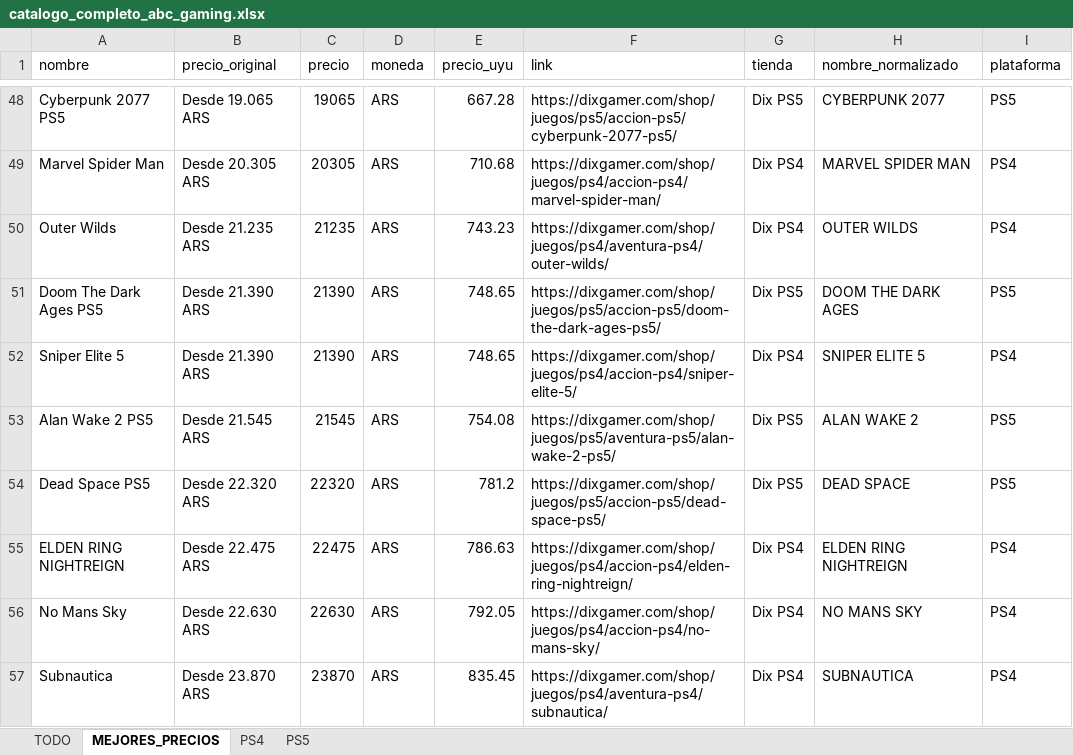
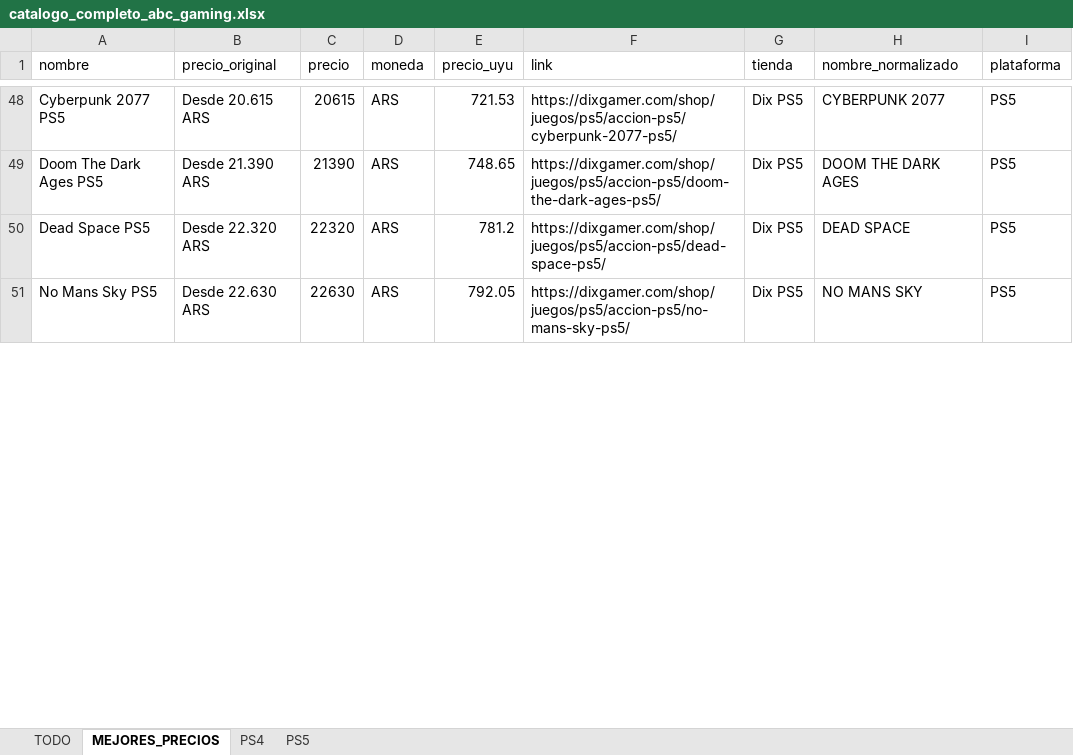
Before and after one commit to estebanlacerda1-jpg/scraper.py, an Excel workbook: catalogo_completo_abc_gaming.xlsx, sheet MEJORES_PRECIOS, drawn as a sheet; only a part is shown, gaps mark what is left out; values as stored, in another font and other column widths than the file's, no borders; removed rows and columns are numbered as before the commit, all else as after; the diff covers the shown part only; the diff names each change by its address in the sheet, - before the commit and + after, or states it on an @@ line.

```diff
--- a/catalogo_completo_abc_gaming.xlsx (sheet MEJORES_PRECIOS)
+++ b/catalogo_completo_abc_gaming.xlsx (sheet MEJORES_PRECIOS)
-B48 (precio_original): Desde 19.065 ARS
+B48 (precio_original): Desde 20.615 ARS
-C48 (precio): 19065
+C48 (precio): 20615
-E48 (precio_uyu): 667.28
+E48 (precio_uyu): 721.53
-row 49: Marvel Spider Man | Desde 20.305 ARS | 20305 | ARS | 710.68 | https://dixgamer.com/shop/juegos/ps4/accion-ps4/marvel-spider-man/ | Dix PS4 | MARVEL SPIDER MAN | PS4
-row 50: Outer Wilds | Desde 21.235 ARS | 21235 | ARS | 743.23 | https://dixgamer.com/shop/juegos/ps4/aventura-ps4/outer-wilds/ | Dix PS4 | OUTER WILDS | PS4
-row 52: Sniper Elite 5 | Desde 21.390 ARS | 21390 | ARS | 748.65 | https://dixgamer.com/shop/juegos/ps4/accion-ps4/sniper-elite-5/ | Dix PS4 | SNIPER ELITE 5 | PS4
-row 53: Alan Wake 2 PS5 | Desde 21.545 ARS | 21545 | ARS | 754.08 | https://dixgamer.com/shop/juegos/ps5/aventura-ps5/alan-wake-2-ps5/ | Dix PS5 | ALAN WAKE 2 | PS5
-row 55: ELDEN RING NIGHTREIGN | Desde 22.475 ARS | 22475 | ARS | 786.63 | https://dixgamer.com/shop/juegos/ps4/accion-ps4/elden-ring-nightreign/ | Dix PS4 | ELDEN RING NIGHTREIGN | PS4
-A51 (nombre): No Mans Sky
+A51 (nombre): No Mans Sky PS5
-F51 (link): https://dixgamer.com/shop/juegos/ps4/accion-ps4/no-mans-sky/
+F51 (link): https://dixgamer.com/shop/juegos/ps5/accion-ps5/no-mans-sky-ps5/
-G51 (tienda): Dix PS4
+G51 (tienda): Dix PS5
-I51 (plataforma): PS4
+I51 (plataforma): PS5
-row 57: Subnautica | Desde 23.870 ARS | 23870 | ARS | 835.45 | https://dixgamer.com/shop/juegos/ps4/aventura-ps4/subnautica/ | Dix PS4 | SUBNAUTICA | PS4
```
Also changed, not shown: 61 added rows, 82 removed rows, 1 moved row and 42 edited cells elsewhere in this sheet, sheet TODO, sheet PS4, sheet PS5.
